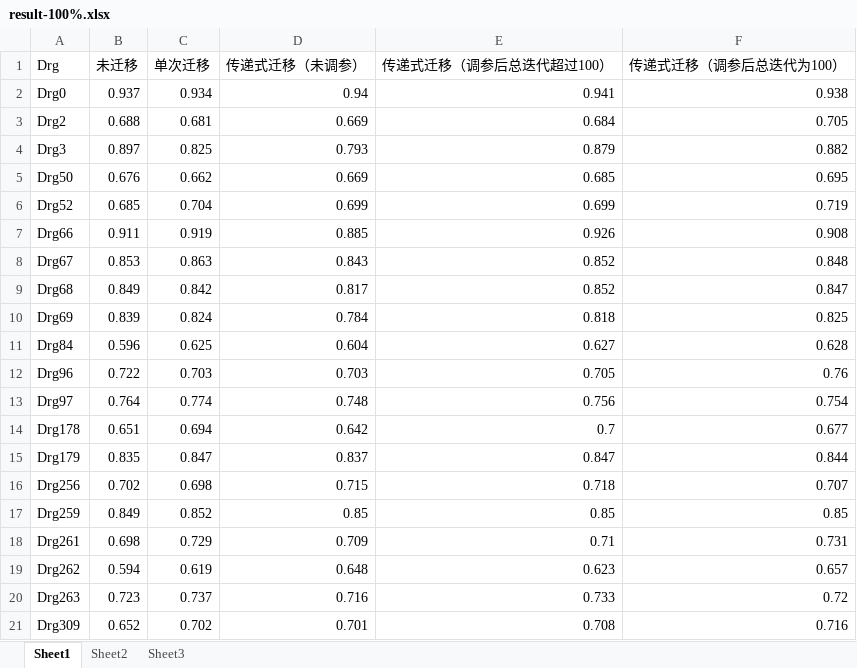
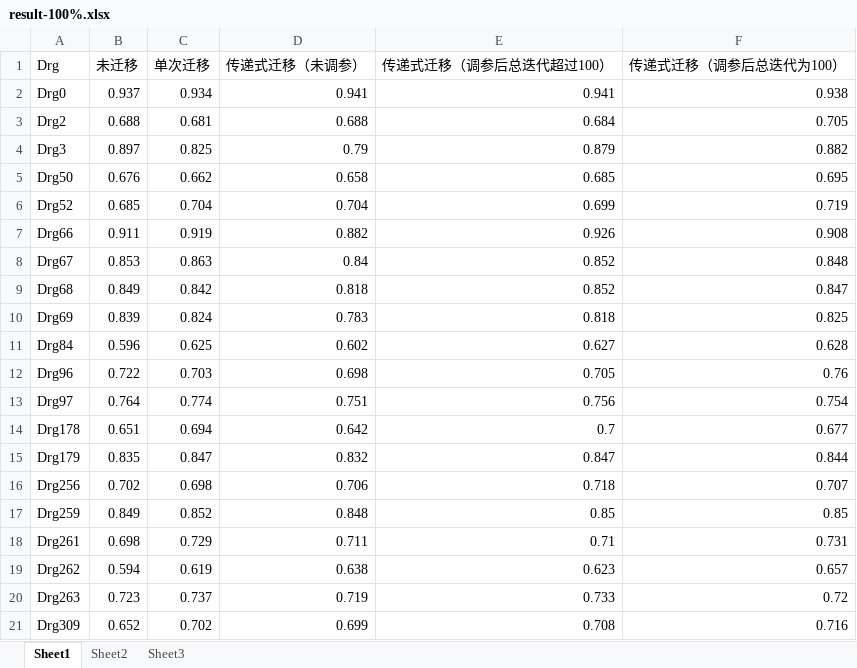
Before and after one commit to yuanborong/transfer_learning, an Excel workbook: result/compare_result/compare_result_0729/result-100%.xlsx, sheet Sheet1, drawn as a sheet; values as stored, in another font and other column widths than the file's, no borders; the diff names each change by its address in the sheet, - before the commit and + after, or states it on an @@ line.

```diff
--- a/result/compare_result/compare_result_0729/result-100%.xlsx (sheet Sheet1)
+++ b/result/compare_result/compare_result_0729/result-100%.xlsx (sheet Sheet1)
-D2 (传递式迁移（未调参）): 0.94
+D2 (传递式迁移（未调参）): 0.941
-D3 (传递式迁移（未调参）): 0.669
+D3 (传递式迁移（未调参）): 0.688
-D4 (传递式迁移（未调参）): 0.793
+D4 (传递式迁移（未调参）): 0.79
-D5 (传递式迁移（未调参）): 0.669
+D5 (传递式迁移（未调参）): 0.658
-D6 (传递式迁移（未调参）): 0.699
+D6 (传递式迁移（未调参）): 0.704
-D7 (传递式迁移（未调参）): 0.885
+D7 (传递式迁移（未调参）): 0.882
-D8 (传递式迁移（未调参）): 0.843
+D8 (传递式迁移（未调参）): 0.84
-D9 (传递式迁移（未调参）): 0.817
+D9 (传递式迁移（未调参）): 0.818
-D10 (传递式迁移（未调参）): 0.784
+D10 (传递式迁移（未调参）): 0.783
-D11 (传递式迁移（未调参）): 0.604
+D11 (传递式迁移（未调参）): 0.602
-D12 (传递式迁移（未调参）): 0.703
+D12 (传递式迁移（未调参）): 0.698
-D13 (传递式迁移（未调参）): 0.748
+D13 (传递式迁移（未调参）): 0.751
-D15 (传递式迁移（未调参）): 0.837
+D15 (传递式迁移（未调参）): 0.832
-D16 (传递式迁移（未调参）): 0.715
+D16 (传递式迁移（未调参）): 0.706
-D17 (传递式迁移（未调参）): 0.85
+D17 (传递式迁移（未调参）): 0.848
-D18 (传递式迁移（未调参）): 0.709
+D18 (传递式迁移（未调参）): 0.711
-D19 (传递式迁移（未调参）): 0.648
+D19 (传递式迁移（未调参）): 0.638
-D20 (传递式迁移（未调参）): 0.716
+D20 (传递式迁移（未调参）): 0.719
-D21 (传递式迁移（未调参）): 0.701
+D21 (传递式迁移（未调参）): 0.699
```
Also changed, not shown: 1 other file.
